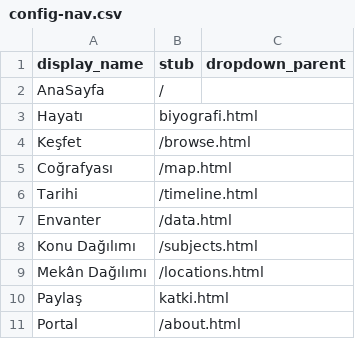
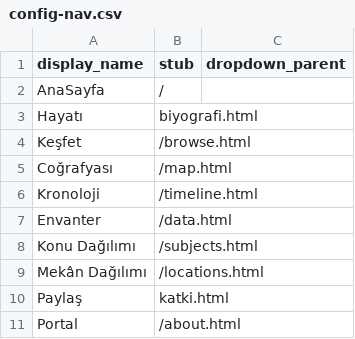
Before and after one commit to HacYolundaBirKarinca/mgenc, a CSV file: _data/config-nav.csv, drawn as a sheet.

Commit message:
Update config-nav.csv

```diff
--- a/_data/config-nav.csv
+++ b/_data/config-nav.csv
@@ -5,3 +5,3 @@ Keşfet,/browse.html
 Coğrafyası,/map.html
-Tarihi,/timeline.html
+Kronoloji,/timeline.html
 Envanter,/data.html
```
